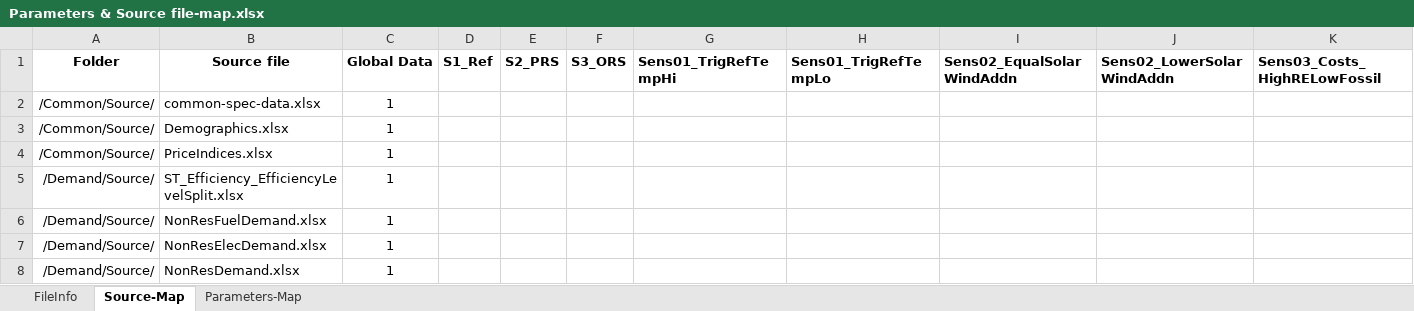
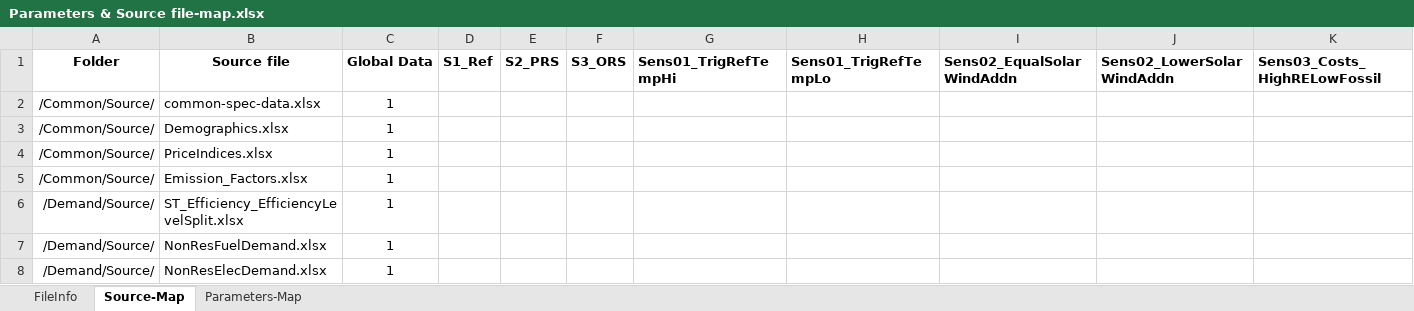
Before and after one commit to prayas-energy/PIER, an Excel workbook: Docs/Parameters & Source file-map.xlsx, sheet Source-Map, drawn as a sheet; only a part is shown; the shorter side is filled out with more unchanged rows; values as stored, in another font and other column widths than the file's, no borders; conditional formats not drawn; rows hold the shown columns only; the diff names each change by its address in the sheet, - before the commit and + after, or states it on an @@ line.

```diff
--- a/Docs/Parameters & Source file-map.xlsx (sheet Source-Map)
+++ b/Docs/Parameters & Source file-map.xlsx (sheet Source-Map)
+row 5: /Common/Source/ | Emission_Factors.xlsx | 1
```
Also changed, not shown: sheet Parameters-Map, sheet FileInfo, Global Data/Common/Source/common-spec-data.xlsx, 38 other files.
